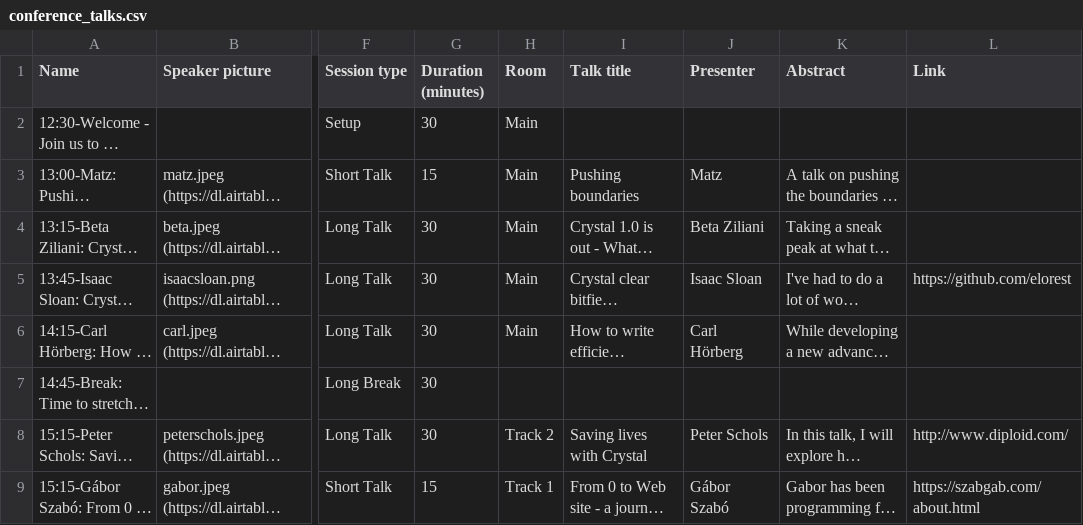
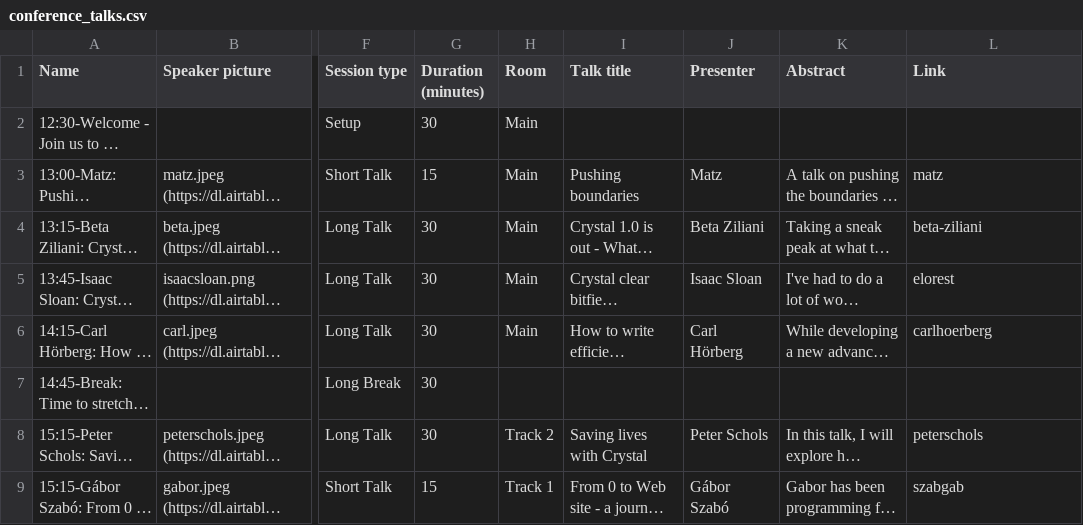
Before and after one commit to straight-shoota/crystal-website, a CSV file: _data/conference_talks.csv, drawn as a sheet; only a part is shown, gaps mark what is left out; long unchanged cells end in …; the diff covers the shown part only; the diff names each change by its address in the sheet, - before the commit and + after, or states it on an @@ line.

Commit message:
Update CSV data, adjust Github links

```diff
--- a/_data/conference_talks.csv
+++ b/_data/conference_talks.csv
-L3 (Link): (empty)
+L3 (Link): matz
-L4 (Link): (empty)
+L4 (Link): beta-ziliani
-L5 (Link): https://github.com/elorest
+L5 (Link): elorest
-L6 (Link): (empty)
+L6 (Link): carlhoerberg
-L8 (Link): http://www.diploid.com/
+L8 (Link): peterschols
-L9 (Link): https://szabgab.com/about.html
+L9 (Link): szabgab
```
Also changed, not shown: 3 added rows, 3 removed rows and 38 edited cells elsewhere in this file, 1 other file.
